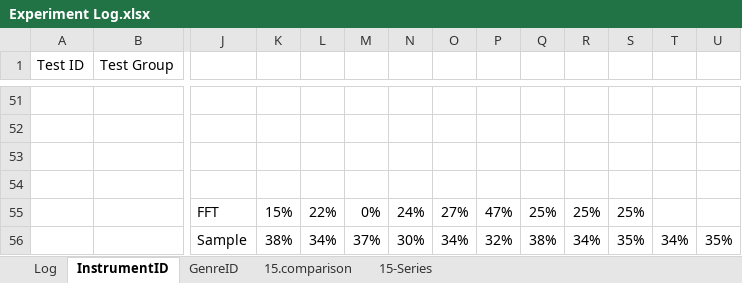
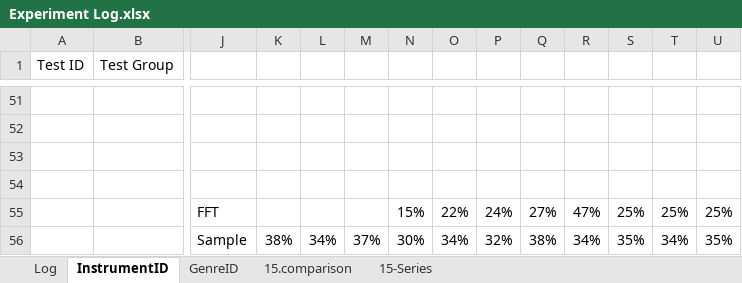
Before and after one commit to grey280/nAud, an Excel workbook: logs/Experiment Log.xlsx, sheet InstrumentID, drawn as a sheet; only a part is shown, gaps mark what is left out; values as stored, in another font and other column widths than the file's, no borders; charts and pictures and conditional formats not drawn; removed rows and columns are numbered as before the commit, all else as after; rows hold the shown columns only; the diff names each change by its address in the sheet, - before the commit and + after, or states it on an @@ line.

```diff
--- a/logs/Experiment Log.xlsx (sheet InstrumentID)
+++ b/logs/Experiment Log.xlsx (sheet InstrumentID)
-row 55:  |  | FFT | 15% | 22% | 0% | 24% | 27% | 47% | 25% | 25% | 25%
+row 55:  |  | FFT |  |  |  | 15% | 22% | 24% | 27% | 47% | 25% | 25% | 25%
```
Also changed, not shown: charts or pictures, logs/2016-06-29/Comparison.xlsx.
